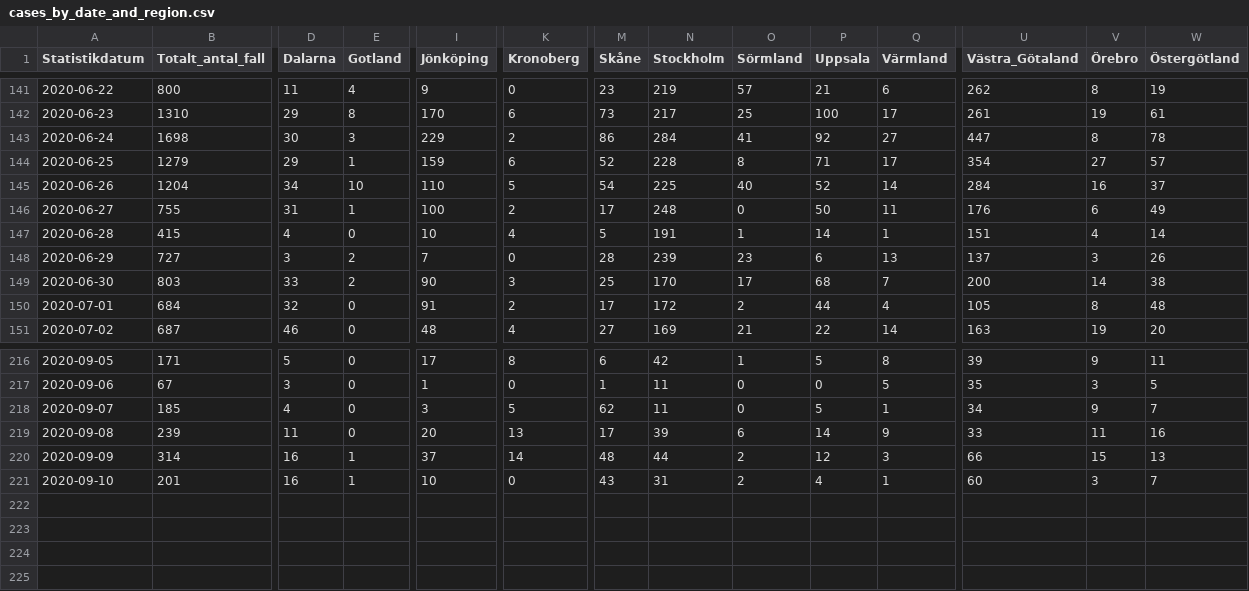
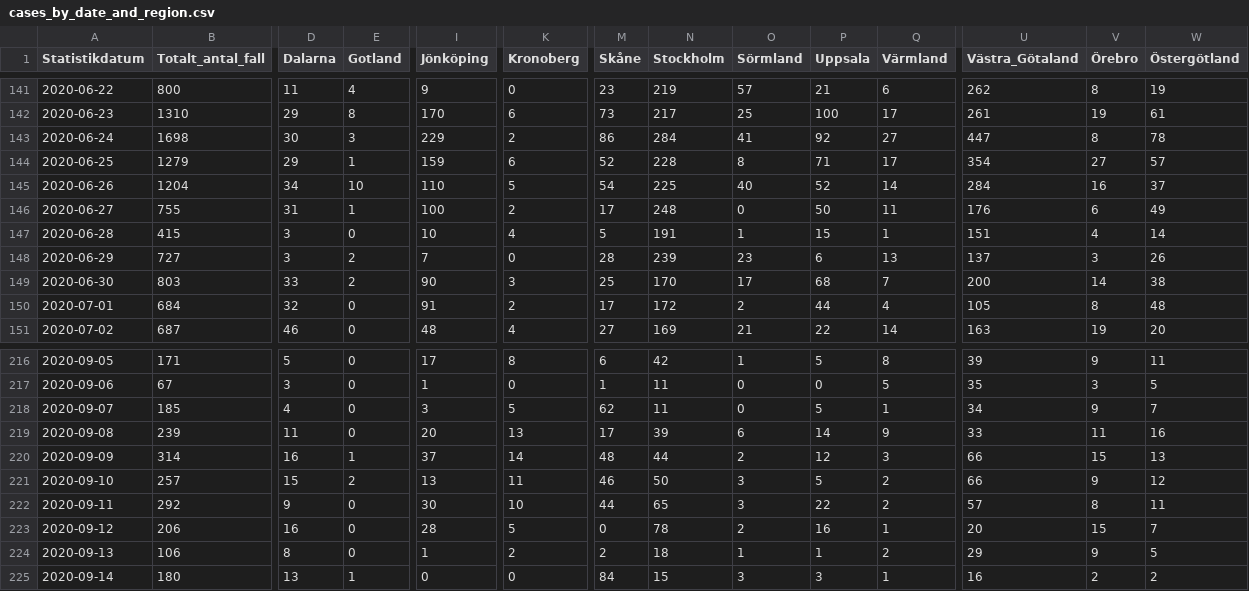
Before and after one commit to shortlisted/covid-19-sweden, a CSV file: cases_by_date_and_region.csv, drawn as a sheet; only a part is shown, gaps mark what is left out; rows hold the shown columns only; the diff names each change by its address in the sheet, - before the commit and + after, or states it on an @@ line.

Commit message:
September 15, Swedish covid-19 data

```diff
--- a/cases_by_date_and_region.csv
+++ b/cases_by_date_and_region.csv
-D147 (Dalarna): 4
+D147 (Dalarna): 3
-P147 (Uppsala): 14
+P147 (Uppsala): 15
-B221 (Totalt_antal_fall): 201
+B221 (Totalt_antal_fall): 257
-D221 (Dalarna): 16
+D221 (Dalarna): 15
-E221 (Gotland): 1
+E221 (Gotland): 2
-I221 (Jönköping): 10
+I221 (Jönköping): 13
-K221 (Kronoberg): 0
+K221 (Kronoberg): 11
-M221 (Skåne): 43
+M221 (Skåne): 46
-N221 (Stockholm): 31
+N221 (Stockholm): 50
-O221 (Sörmland): 2
+O221 (Sörmland): 3
-P221 (Uppsala): 4
+P221 (Uppsala): 5
-Q221 (Värmland): 1
+Q221 (Värmland): 2
-U221 (Västra_Götaland): 60
+U221 (Västra_Götaland): 66
-V221 (Örebro): 3
+V221 (Örebro): 9
-W221 (Östergötland): 7
+W221 (Östergötland): 12
+row 222: 2020-09-11 | 292 | 9 | 0 | 30 | 10 | 44 | 65 | 3 | 22 | 2 | 57 | 8 | 11
+row 223: 2020-09-12 | 206 | 16 | 0 | 28 | 5 | 0 | 78 | 2 | 16 | 1 | 20 | 15 | 7
+row 224: 2020-09-13 | 106 | 8 | 0 | 1 | 2 | 2 | 18 | 1 | 1 | 2 | 29 | 9 | 5
+row 225: 2020-09-14 | 180 | 13 | 1 | 0 | 0 | 84 | 15 | 3 | 3 | 1 | 16 | 2 | 2
```
Also changed, not shown: ICU_by_date.csv, deaths_by_date.csv, 3 other files.
